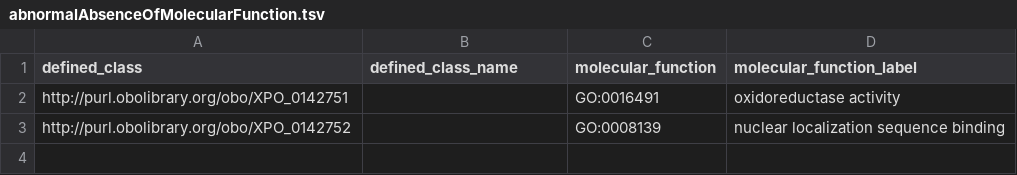
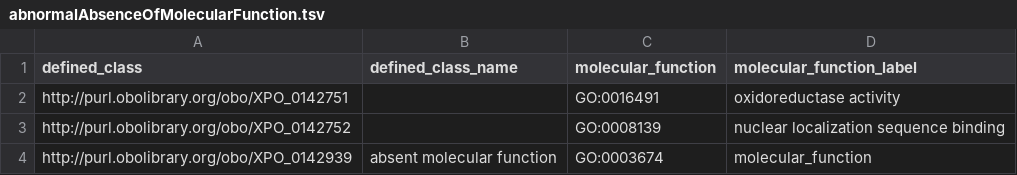
Before and after one commit to obophenotype/xenopus-phenotype-ontology, a TSV file: src/patterns/data/manual/abnormalAbsenceOfMolecularFunction.tsv, drawn as a sheet; the diff names each change by its address in the sheet, - before the commit and + after, or states it on an @@ line.

```diff
--- a/src/patterns/data/manual/abnormalAbsenceOfMolecularFunction.tsv
+++ b/src/patterns/data/manual/abnormalAbsenceOfMolecularFunction.tsv
+row 4: http://purl.obolibrary.org/obo/XPO_0142939 | absent molecular function | GO:0003674 | molecular_function
```
Also changed, not shown: 2 other files.
